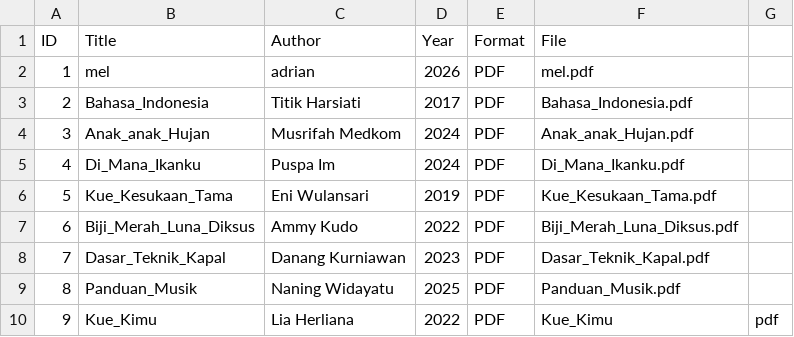
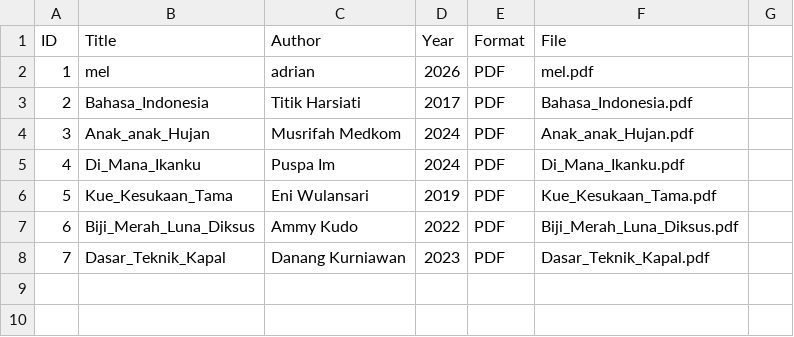
Before and after one commit to fortwentyd/perpustakaandigital, a CSV file: metadata/metadata.csv, drawn as a sheet; the diff names each change by its address in the sheet, - before the commit and + after, or states it on an @@ line.

Commit message:
Update metadata.csv

```diff
--- a/metadata/metadata.csv
+++ b/metadata/metadata.csv
-row 9: 8 | Panduan_Musik | Naning Widayatu | 2025 | PDF | Panduan_Musik.pdf
-row 10: 9 | Kue_Kimu | Lia Herliana | 2022 | PDF | Kue_Kimu | pdf
```
